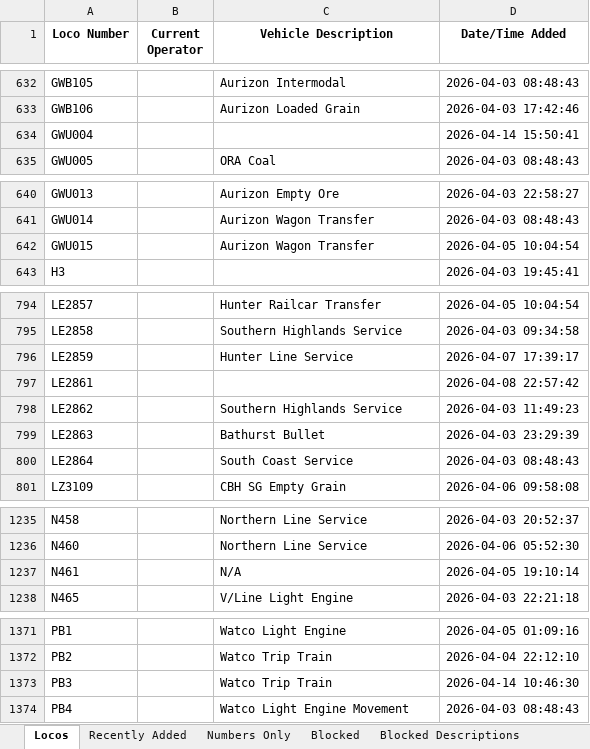
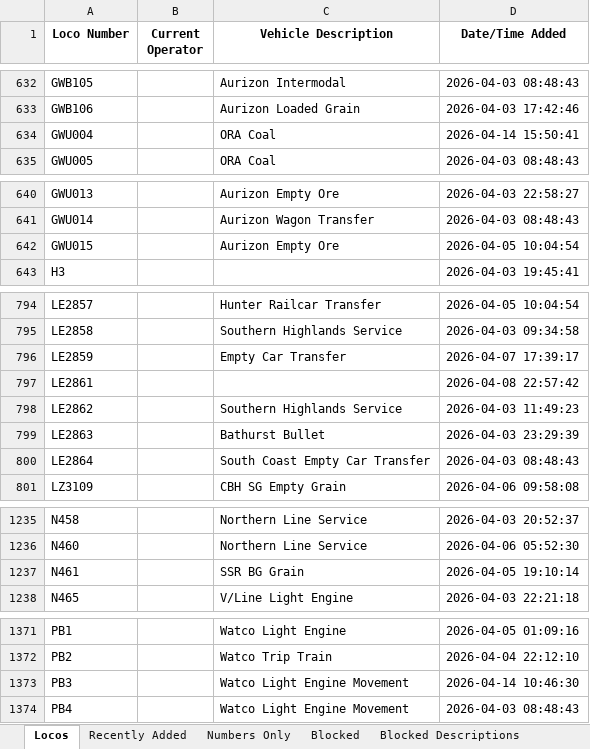
Before and after one commit to grahame21/railops-frontend, an Excel workbook: downloads/loco_database.xlsx, sheet Locos, drawn as a sheet; only a part is shown, gaps mark what is left out; values as stored, in another font and other column widths than the file's, no borders; the diff covers the shown part only; the diff names each change by its address in the sheet, - before the commit and + after, or states it on an @@ line.

```diff
--- a/downloads/loco_database.xlsx (sheet Locos)
+++ b/downloads/loco_database.xlsx (sheet Locos)
-C634 (Vehicle Description): (empty)
+C634 (Vehicle Description): ORA Coal
-C642 (Vehicle Description): Aurizon Wagon Transfer
+C642 (Vehicle Description): Aurizon Empty Ore
-C796 (Vehicle Description): Hunter Line Service
+C796 (Vehicle Description): Empty Car Transfer
-C800 (Vehicle Description): South Coast Service
+C800 (Vehicle Description): South Coast Empty Car Transfer
-C1237 (Vehicle Description): N/A
+C1237 (Vehicle Description): SSR BG Grain
-C1373 (Vehicle Description): Watco Trip Train
+C1373 (Vehicle Description): Watco Light Engine Movement
```
Also changed, not shown: 1 edited cell elsewhere in this sheet, sheet Recently Added, downloads/loco_numbers_only.xlsx, 3 other files.
